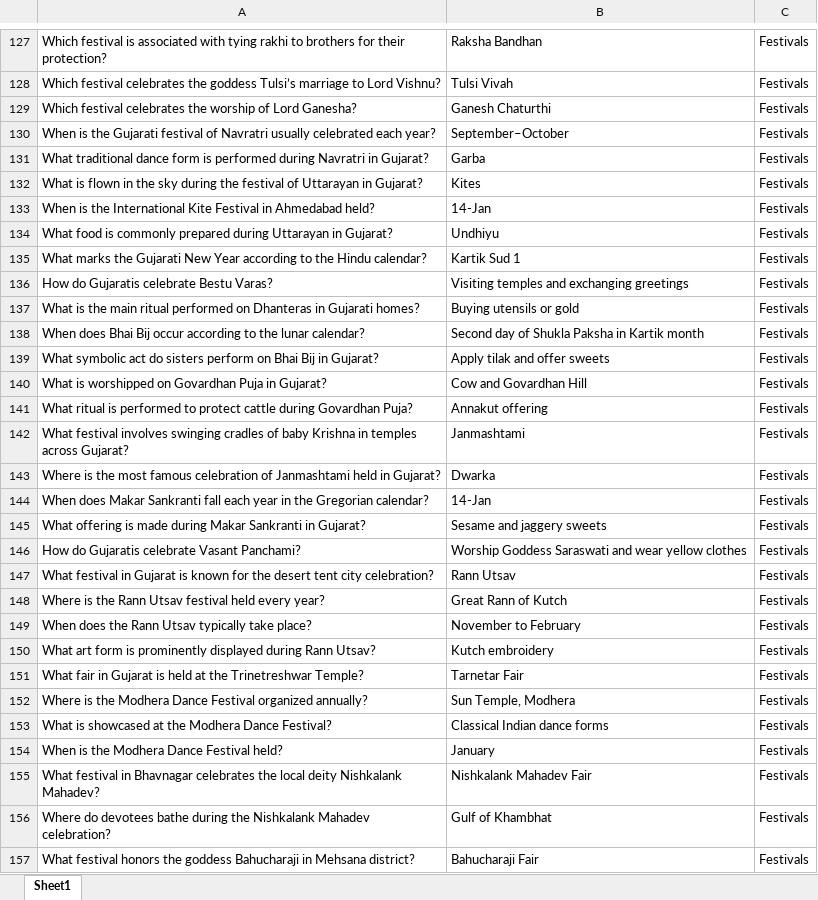
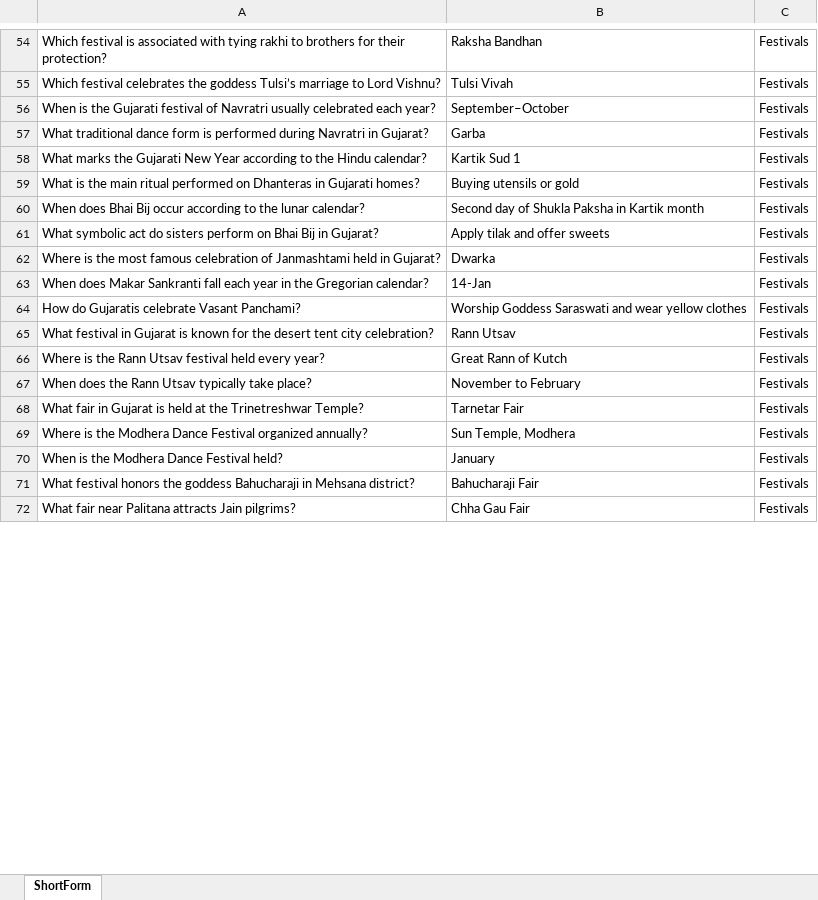
Before and after one commit to Jahanvi008/Cultural-Hallucination-in-LLMs, an Excel workbook: datasets/PreciseWikiQA_EN.xlsx, sheet ShortForm, drawn as a sheet; only a part is shown, gaps mark what is left out; the shorter side is filled out with more unchanged rows; values as stored, in another font and other column widths than the file's, no borders; removed rows and columns are numbered as before the commit, all else as after; the diff covers the shown part only; the diff names each change by its address in the sheet, - before the commit and + after, or states it on an @@ line.

```diff
--- a/datasets/PreciseWikiQA_EN.xlsx (sheet ShortForm)
+++ b/datasets/PreciseWikiQA_EN.xlsx (sheet ShortForm)
-sheet tab: Sheet1
+sheet tab: ShortForm
-row 129: Which festival celebrates the worship of Lord Ganesha? | Ganesh Chaturthi | Festivals
-row 132: What is flown in the sky during the festival of Uttarayan in Gujarat? | Kites | Festivals
-row 133: When is the International Kite Festival in Ahmedabad held? | 14-Jan | Festivals
-row 134: What food is commonly prepared during Uttarayan in Gujarat? | Undhiyu | Festivals
-row 136: How do Gujaratis celebrate Bestu Varas? | Visiting temples and exchanging greetings | Festivals
-row 140: What is worshipped on Govardhan Puja in Gujarat? | Cow and Govardhan Hill | Festivals
-row 141: What ritual is performed to protect cattle during Govardhan Puja? | Annakut offering | Festivals
-row 142: What festival involves swinging cradles of baby Krishna in temples across Gujarat? | Janmashtami | Festivals
-row 145: What offering is made during Makar Sankranti in Gujarat? | Sesame and jaggery sweets | Festivals
-row 150: What art form is prominently displayed during Rann Utsav? | Kutch embroidery | Festivals
-row 153: What is showcased at the Modhera Dance Festival? | Classical Indian dance forms | Festivals
-row 155: What festival in Bhavnagar celebrates the local deity Nishkalank Mahadev? | Nishkalank Mahadev Fair | Festivals
-row 156: Where do devotees bathe during the Nishkalank Mahadev celebration? | Gulf of Khambhat | Festivals
```
Also changed, not shown: 39 added rows, 419 removed rows and 33 edited cells elsewhere in this sheet, datasets/PreciseWikiQA_GU.xlsx.
